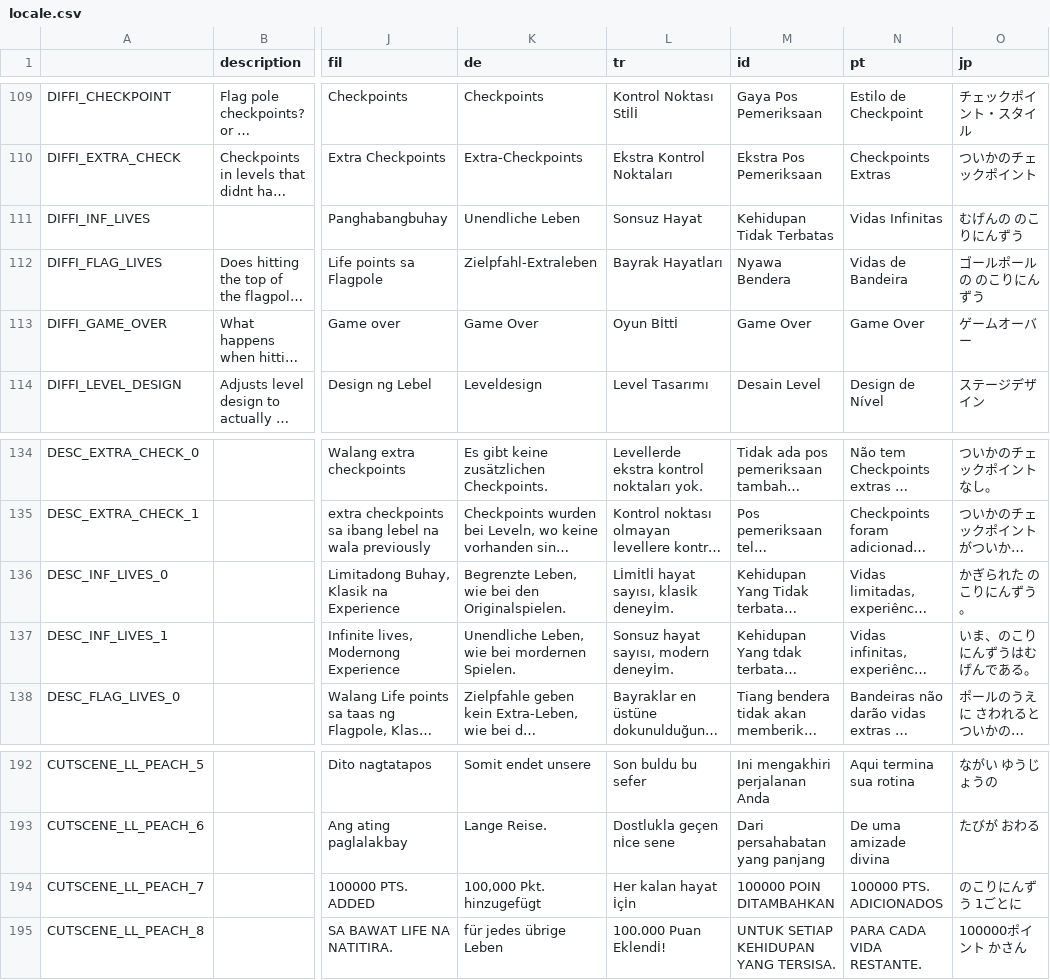
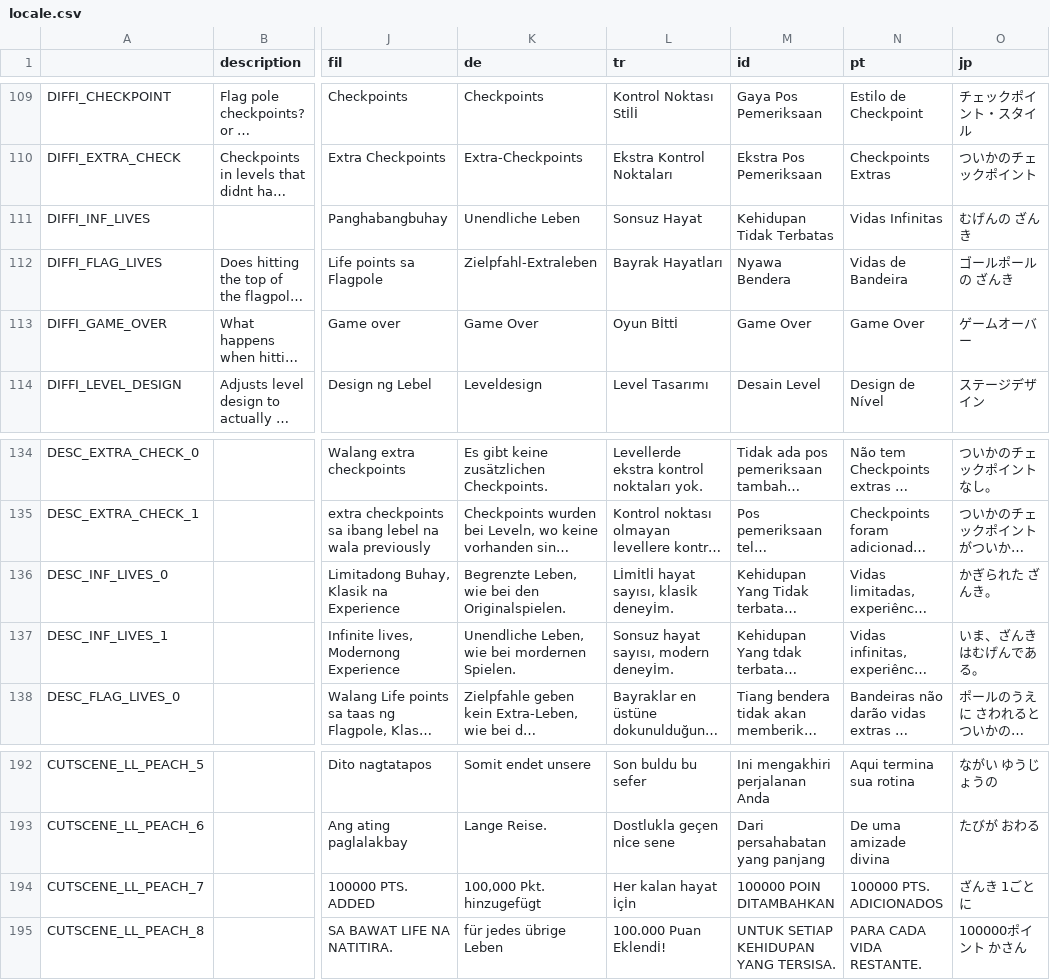
Before and after one commit to Renhoex/Super-Mario-Bros.-Remastered-Public, a CSV file: Resources/Locale/locale.csv, drawn as a sheet; only a part is shown, gaps mark what is left out; long unchanged cells end in …; the diff names each change by its address in the sheet, - before the commit and + after, or states it on an @@ line.

Commit message:
Merge pull request #549 from JHDev2006/SkyanUltra-patch-1
JP Localization update for text referring to lives left.

```diff
--- a/Resources/Locale/locale.csv
+++ b/Resources/Locale/locale.csv
-O111 (jp): むげんの のこりにんずう
+O111 (jp): むげんの ざんき
-O112 (jp): ゴールポールの のこりにんずう
+O112 (jp): ゴールポールの ざんき
-O136 (jp): かぎられた のこりにんずう。
+O136 (jp): かぎられた ざんき。
-O137 (jp): いま、のこりにんずうはむげんである。
+O137 (jp): いま、ざんきはむげんである。
-O194 (jp): のこりにんずう 1ごとに
+O194 (jp): ざんき 1ごとに
```
